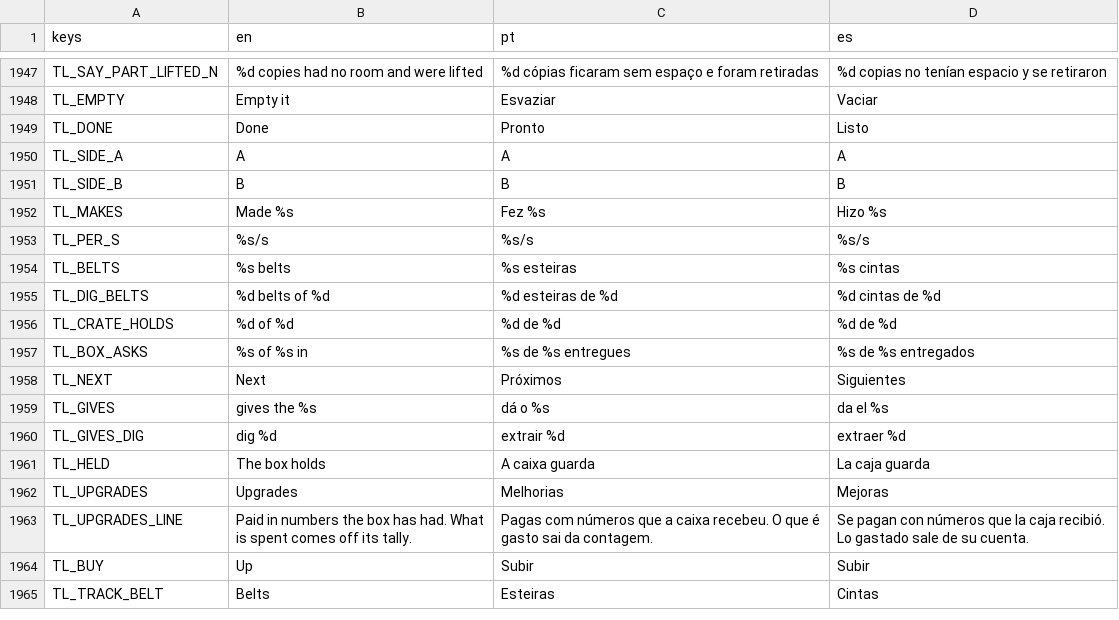
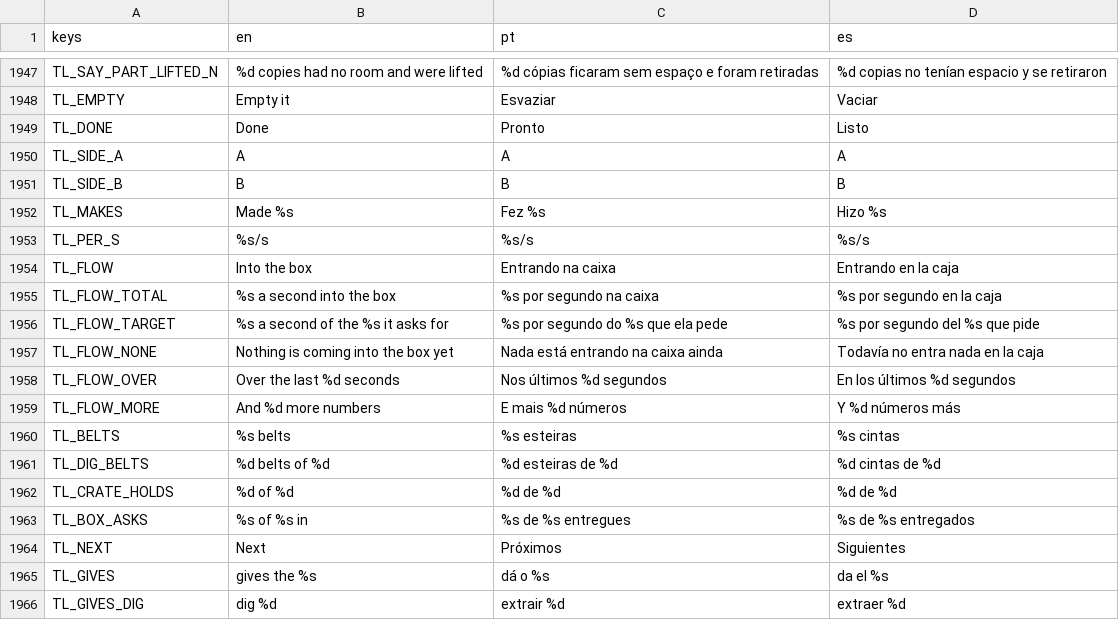
Before and after one commit to flavioriper/daily-games, a CSV file: locale/ui.csv, drawn as a sheet; only a part is shown, gaps mark what is left out; the shorter side is filled out with more unchanged rows.

Commit message:
feat(tally): the flow sheet, what comes into the box a second -- the user, 2026-10-19: "we need a button to show a sheet with numbers by seconds of numbers going into the core". A bars plate between the goal and the upgrades opens arcade/tally_flow.gd: Sim.flow() counts deliveries a bucket a second over 30 s (FLOW_FOR, not saved), the quickest first, each row a token (the target in its sun), n/s, a bar against the quickest and its share, the whole flow and the target's at the head; live four times a second. Locale rows en/pt/es. Harness: the sheet by a real tap, closed cards leave the tree at once, the draft shot a frame late. Windowed opengl3_angle twice: 62-149 draws, 0 failed; history in docs/agents/arcade.md

```diff
--- a/locale/ui.csv
+++ b/locale/ui.csv
@@ -1953,2 +1953,8 @@ TL_MAKES,Made %s,Fez %s,Hizo %s
 TL_PER_S,%s/s,%s/s,%s/s
+TL_FLOW,Into the box,Entrando na caixa,Entrando en la caja
+TL_FLOW_TOTAL,%s a second into the box,%s por segundo na caixa,%s por segundo en la caja
+TL_FLOW_TARGET,%s a second of the %s it asks for,%s por segundo do %s que ela pede,%s por segundo del %s que pide
+TL_FLOW_NONE,Nothing is coming into the box yet,Nada está entrando na caixa ainda,Todavía no entra nada en la caja
+TL_FLOW_OVER,Over the last %d seconds,Nos últimos %d segundos,En los últimos %d segundos
+TL_FLOW_MORE,And %d more numbers,E mais %d números,Y %d números más
 TL_BELTS,%s belts,%s esteiras,%s cintas
```
Also changed, not shown: 6 other files.
